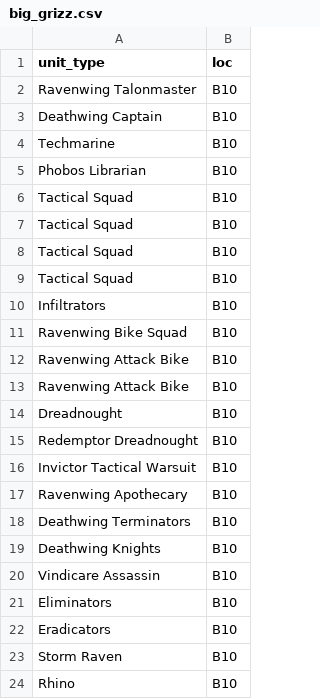
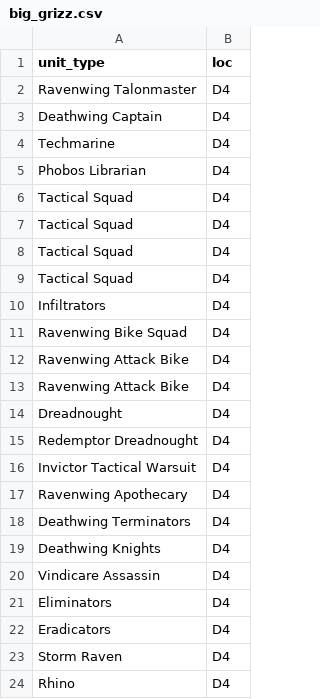
Before and after one commit to seth127/MundusCentrum, a CSV file: inst/extdata/unit-templates/big_grizz.csv, drawn as a sheet.

```diff
--- a/inst/extdata/unit-templates/big_grizz.csv
+++ b/inst/extdata/unit-templates/big_grizz.csv
@@ -1,24 +1,24 @@
 unit_type,loc
-Ravenwing Talonmaster,B10
-Deathwing Captain,B10
-Techmarine,B10
-Phobos Librarian,B10
-Tactical Squad,B10
-Tactical Squad,B10
-Tactical Squad,B10
-Tactical Squad,B10
-Infiltrators,B10
-Ravenwing Bike Squad,B10
-Ravenwing Attack Bike,B10
-Ravenwing Attack Bike,B10
-Dreadnought,B10
-Redemptor Dreadnought,B10
-Invictor Tactical Warsuit,B10
-Ravenwing Apothecary,B10
-Deathwing Terminators,B10
-Deathwing Knights,B10
-Vindicare Assassin,B10
-Eliminators,B10
-Eradicators,B10
-Storm Raven,B10
-Rhino,B10
+Ravenwing Talonmaster,D4
+Deathwing Captain,D4
+Techmarine,D4
+Phobos Librarian,D4
+Tactical Squad,D4
+Tactical Squad,D4
+Tactical Squad,D4
+Tactical Squad,D4
+Infiltrators,D4
+Ravenwing Bike Squad,D4
+Ravenwing Attack Bike,D4
+Ravenwing Attack Bike,D4
+Dreadnought,D4
+Redemptor Dreadnought,D4
+Invictor Tactical Warsuit,D4
+Ravenwing Apothecary,D4
+Deathwing Terminators,D4
+Deathwing Knights,D4
+Vindicare Assassin,D4
+Eliminators,D4
+Eradicators,D4
+Storm Raven,D4
+Rhino,D4
```
Also changed, not shown: inst/extdata/unit-templates/chris.csv, inst/extdata/unit-templates/eric.csv.
